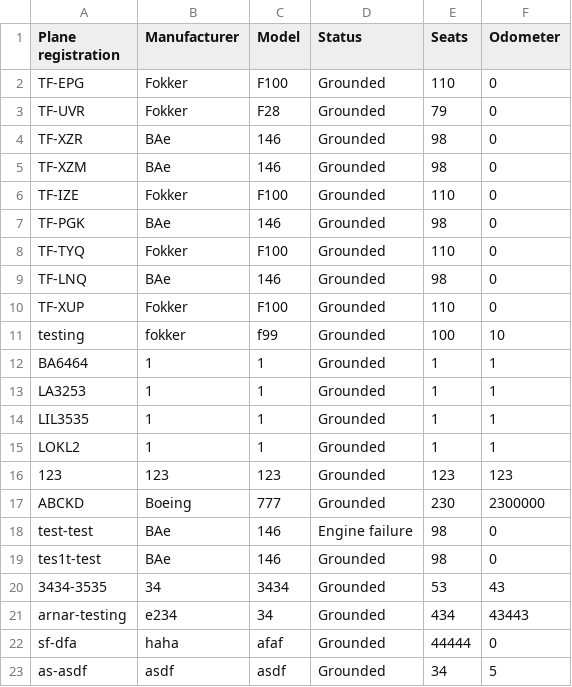
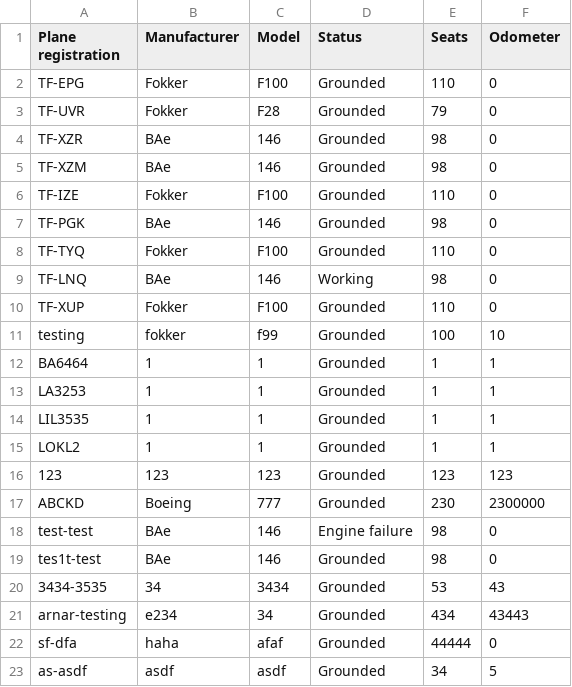
Before and after one commit to TheRobertSnow/HR_Dropouts, a CSV file: NaN_Air/DataFiles/airplane.csv, drawn as a sheet.

```diff
--- a/NaN_Air/DataFiles/airplane.csv
+++ b/NaN_Air/DataFiles/airplane.csv
@@ -8,3 +8,3 @@ TF-PGK,BAe,146,Grounded,98,0
 TF-TYQ,Fokker,F100,Grounded,110,0
-TF-LNQ,BAe,146,Grounded,98,0
+TF-LNQ,BAe,146,Working,98,0
 TF-XUP,Fokker,F100,Grounded,110,0
```
Also changed, not shown: NaN_Air/DataFiles/flightRoutes.csv, NaN_Air/DataFiles/worker.csv, 7 other files.
